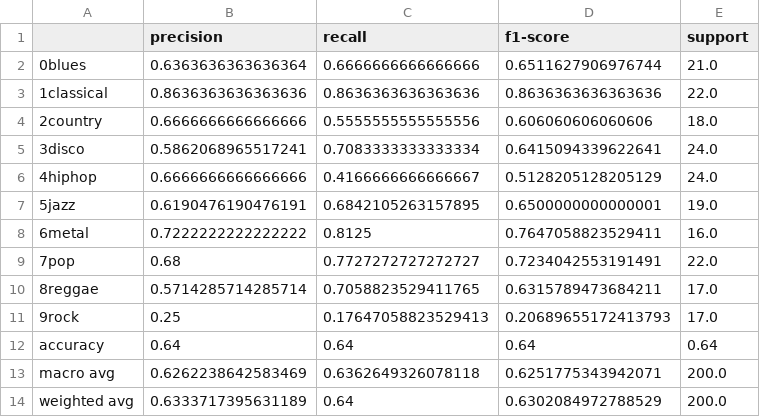
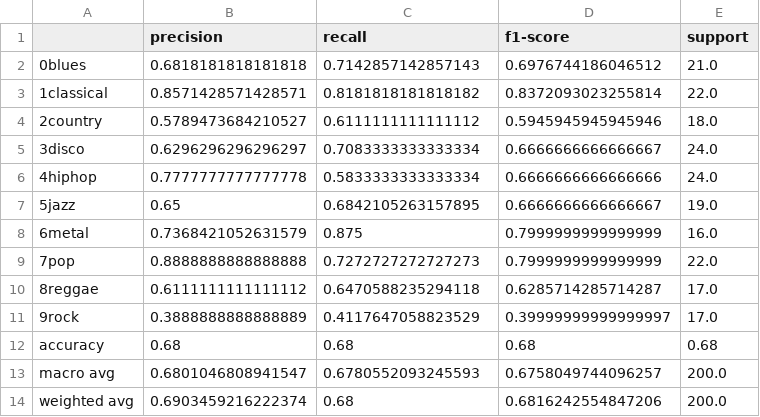
Before and after one commit to arifegulsah/Music-Classification, a CSV file: csvfile/ClassificationReport.csv, drawn as a sheet.

```diff
--- a/csvfile/ClassificationReport.csv
+++ b/csvfile/ClassificationReport.csv
@@ -1,14 +1,14 @@
 ,precision,recall,f1-score,support
-0blues,0.6363636363636364,0.6666666666666666,0.6511627906976744,21.0
-1classical,0.8636363636363636,0.8636363636363636,0.8636363636363636,22.0
-2country,0.6666666666666666,0.5555555555555556,0.606060606060606,18.0
-3disco,0.5862068965517241,0.7083333333333334,0.6415094339622641,24.0
-4hiphop,0.6666666666666666,0.4166666666666667,0.5128205128205129,24.0
-5jazz,0.6190476190476191,0.6842105263157895,0.6500000000000001,19.0
-6metal,0.7222222222222222,0.8125,0.7647058823529411,16.0
-7pop,0.68,0.7727272727272727,0.7234042553191491,22.0
-8reggae,0.5714285714285714,0.7058823529411765,0.6315789473684211,17.0
-9rock,0.25,0.17647058823529413,0.20689655172413793,17.0
-accuracy,0.64,0.64,0.64,0.64
-macro avg,0.6262238642583469,0.6362649326078118,0.6251775343942071,200.0
-weighted avg,0.6333717395631189,0.64,0.6302084972788529,200.0
+0blues,0.6818181818181818,0.7142857142857143,0.6976744186046512,21.0
+1classical,0.8571428571428571,0.8181818181818182,0.8372093023255814,22.0
+2country,0.5789473684210527,0.6111111111111112,0.5945945945945946,18.0
+3disco,0.6296296296296297,0.7083333333333334,0.6666666666666667,24.0
+4hiphop,0.7777777777777778,0.5833333333333334,0.6666666666666666,24.0
+5jazz,0.65,0.6842105263157895,0.6666666666666667,19.0
+6metal,0.7368421052631579,0.875,0.7999999999999999,16.0
+7pop,0.8888888888888888,0.7272727272727273,0.7999999999999999,22.0
+8reggae,0.6111111111111112,0.6470588235294118,0.6285714285714287,17.0
+9rock,0.3888888888888889,0.4117647058823529,0.39999999999999997,17.0
+accuracy,0.68,0.68,0.68,0.68
+macro avg,0.6801046808941547,0.6780552093245593,0.6758049744096257,200.0
+weighted avg,0.6903459216222374,0.68,0.6816242554847206,200.0
```
Also changed, not shown: 1 other file.
